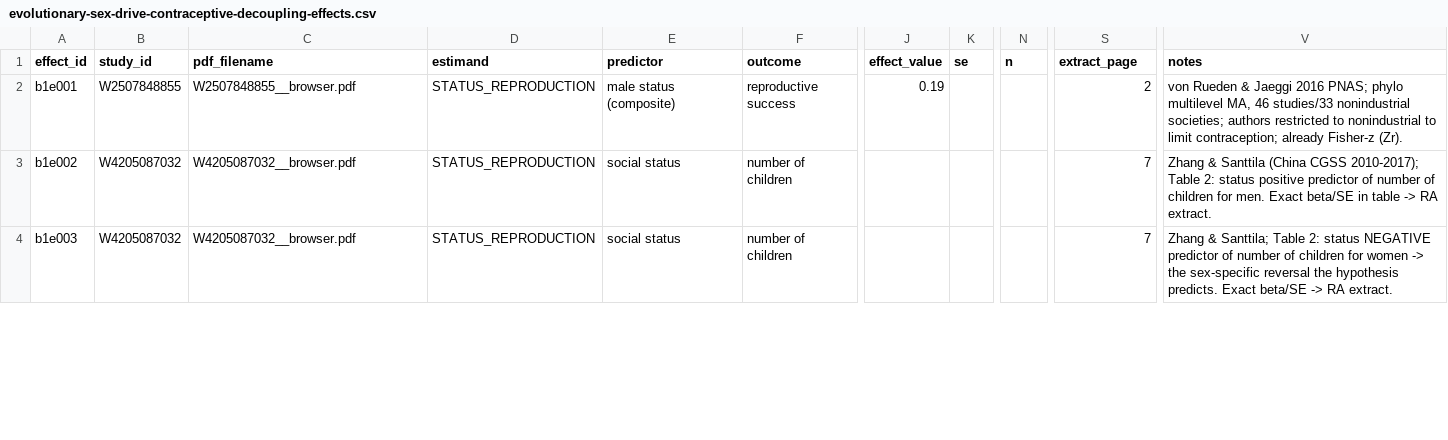
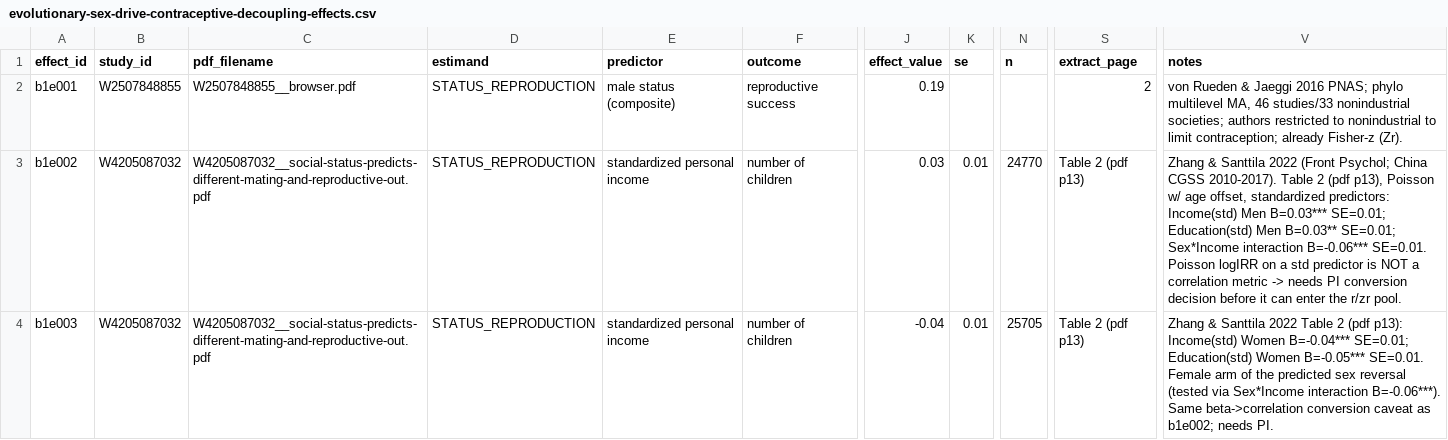
Before and after one commit to anup-malani/fertility-review-causes, a CSV file: extraction/evolutionary-sex-drive-contraceptive-decoupling-effects.csv, drawn as a sheet; only a part is shown, gaps mark what is left out; the diff covers the shown part only; the diff names each change by its address in the sheet, - before the commit and + after, or states it on an @@ line.

```diff
--- a/extraction/evolutionary-sex-drive-contraceptive-decoupling-effects.csv
+++ b/extraction/evolutionary-sex-drive-contraceptive-decoupling-effects.csv
-C3:C4 (pdf_filename): W4205087032__browser.pdf
+C3:C4 (pdf_filename): W4205087032__social-status-predicts-different-mating-and-reproductive-out.pdf
-E3:E4 (predictor): social status
+E3:E4 (predictor): standardized personal income
-J3 (effect_value): (empty)
+J3 (effect_value): 0.03
-K3:K4 (se): (empty)
+K3:K4 (se): 0.01
-N3 (n): (empty)
+N3 (n): 24770
-S3:S4 (extract_page): 7
+S3:S4 (extract_page): Table 2 (pdf p13)
-V3 (notes): …& Santtila (China CGSS 2010-2017); Table 2: status positive predictor of number of children for men. Exact beta/SE in table -> RA extract.
+V3 (notes): …& Santtila 2022 (Front Psychol; China CGSS 2010-2017). Table 2 (pdf p13), Poisson w/ age offset, standardized predictors: Income(std) Men B=0.03*** SE=0.01; Education(std) Men B=0.03** SE=0.01; Sex*Income interaction B=-0.06*** SE=0.01. Poisson logIRR on a std predictor is NOT a correlation metric -> needs PI conversion decision before it can enter the r/zr pool.
-J4 (effect_value): (empty)
+J4 (effect_value): -0.04
-N4 (n): (empty)
+N4 (n): 25705
-V4 (notes): Zhang & Santtila; Table 2: status NEGATIVE predictor of number of children for women -> the sex-specific reversal the hypothesis predicts. Exact beta/SE -> RA extract.
+V4 (notes): Zhang & Santtila 2022 Table 2 (pdf p13): Income(std) Women B=-0.04*** SE=0.01; Education(std) Women B=-0.05*** SE=0.01. Female arm of the predicted sex reversal (tested via Sex*Income interaction B=-0.06***). Same beta->correlation conversion caveat as b1e002; needs PI.
```
Also changed, not shown: 1 added row and 11 edited cells elsewhere in this file, output/tables/evolutionary-sex-drive-contraceptive-decoupling-meta-analysis-summary.csv, 5 other files.
